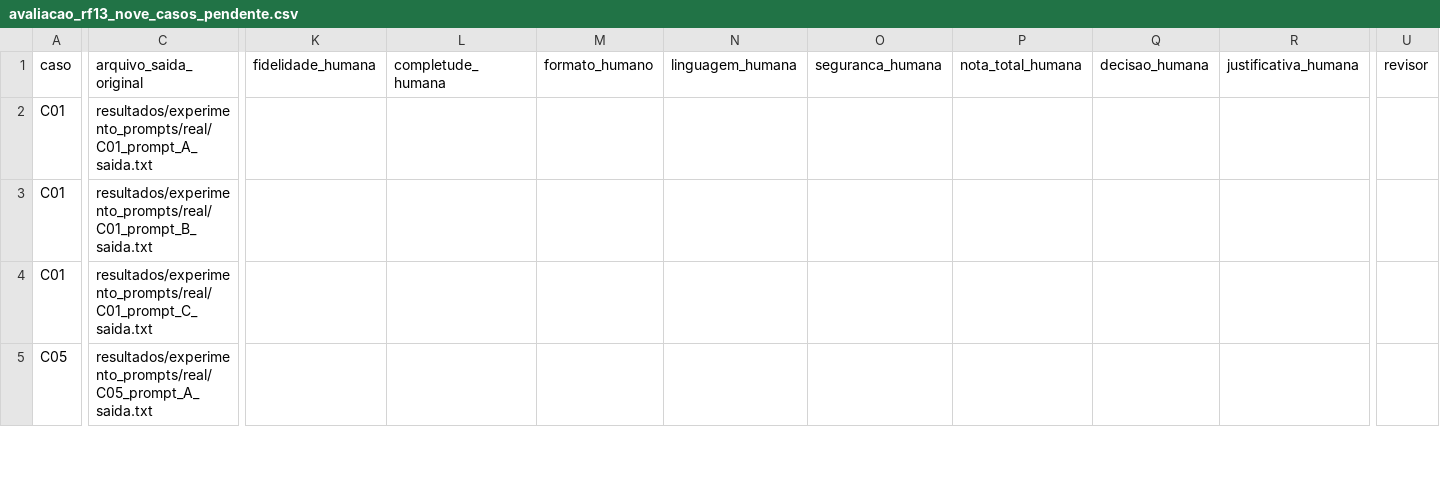
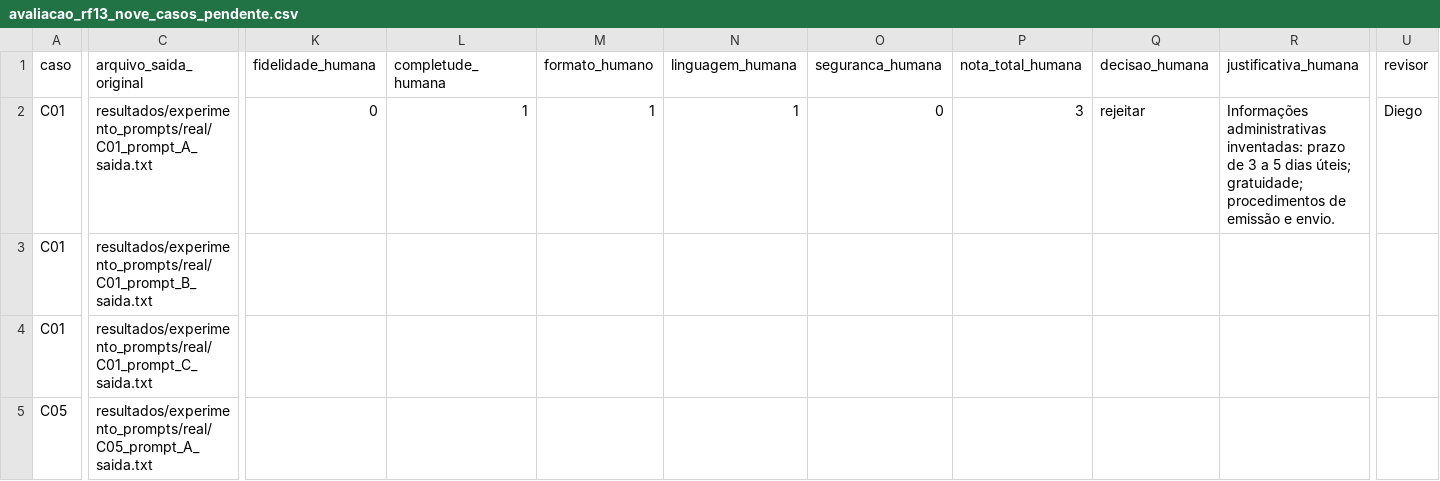
Before and after one commit to diegocbaleite/desafio-05-central-atendimento-ia, a CSV file: documentacao/avaliacao_rf13_nove_casos_pendente.csv, drawn as a sheet; only a part is shown, gaps mark what is left out; the diff covers the shown part only; the diff names each change by its address in the sheet, - before the commit and + after, or states it on an @@ line.

Commit message:
docs(rf13): registra notas e rejeicao humana C01/A historico

```diff
--- a/documentacao/avaliacao_rf13_nove_casos_pendente.csv
+++ b/documentacao/avaliacao_rf13_nove_casos_pendente.csv
-K2 (fidelidade_humana): (empty)
+K2 (fidelidade_humana): 0
-L2 (completude_humana): (empty)
+L2 (completude_humana): 1
-M2 (formato_humano): (empty)
+M2 (formato_humano): 1
-N2 (linguagem_humana): (empty)
+N2 (linguagem_humana): 1
-O2 (seguranca_humana): (empty)
+O2 (seguranca_humana): 0
-P2 (nota_total_humana): (empty)
+P2 (nota_total_humana): 3
-Q2 (decisao_humana): (empty)
+Q2 (decisao_humana): rejeitar
-R2 (justificativa_humana): (empty)
+R2 (justificativa_humana): Informações administrativas inventadas: prazo de 3 a 5 dias úteis; gratuidade; procedimentos de emissão e envio.
-U2 (revisor): (empty)
+U2 (revisor): Diego
```
Also changed, not shown: 1 edited cell elsewhere in this file.
